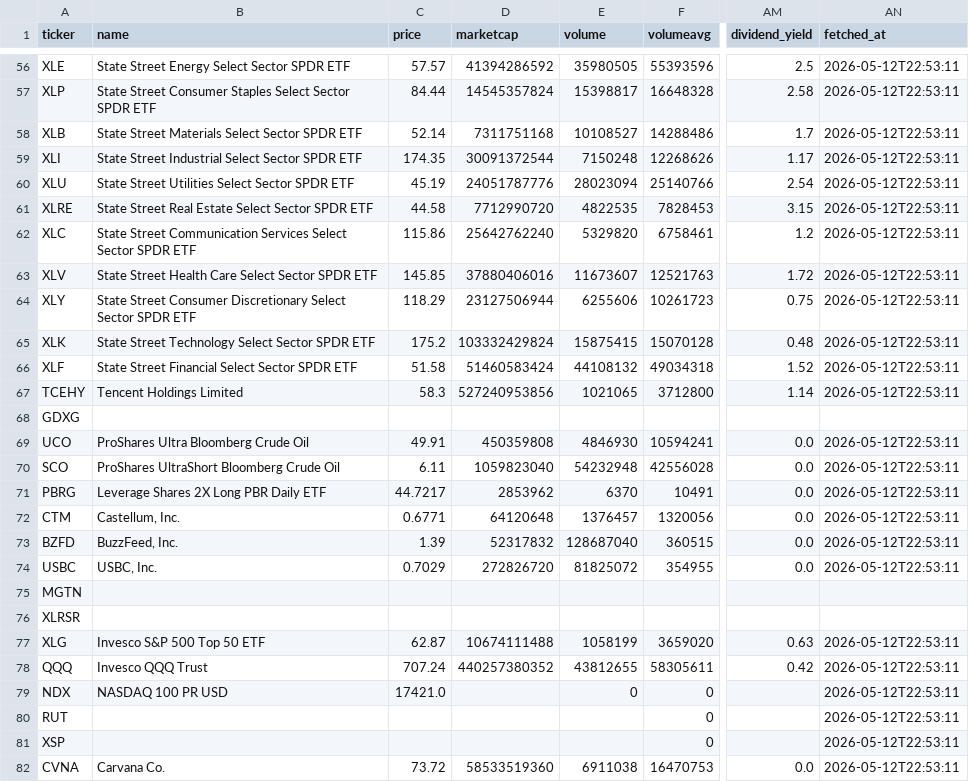
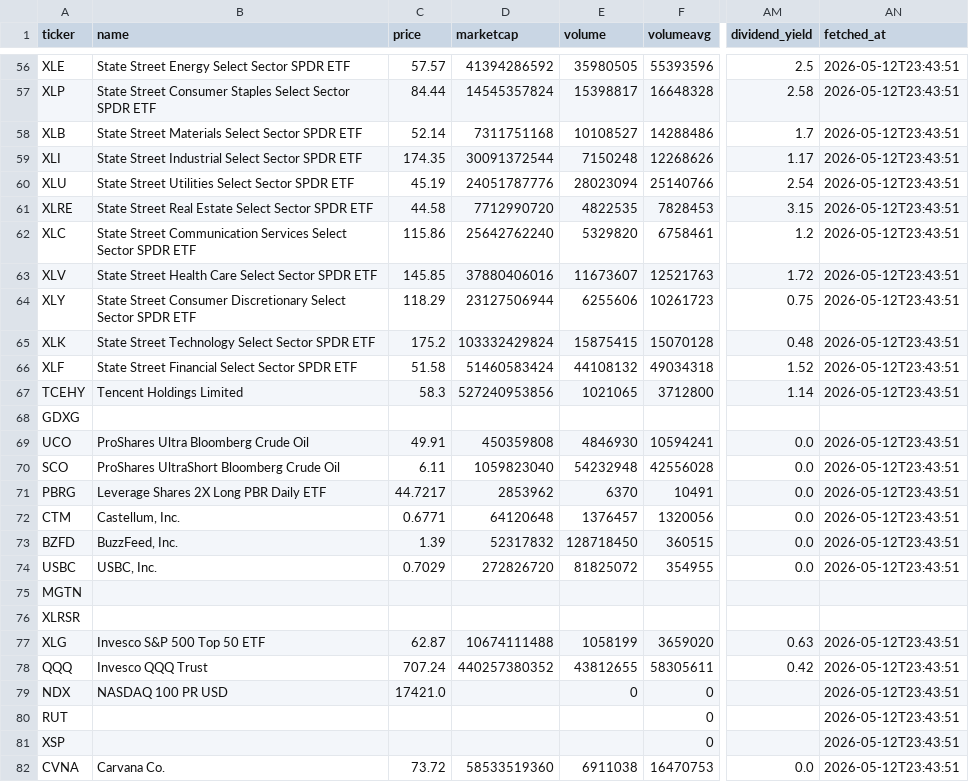
Before and after one commit to GoodGlobeLLC/trapp, a CSV file: data/master.csv, drawn as a sheet; only a part is shown, gaps mark what is left out; the diff covers the shown part only; the diff names each change by its address in the sheet, - before the commit and + after, or states it on an @@ line.

```diff
--- a/data/master.csv
+++ b/data/master.csv
-AN56:AN67 (fetched_at): 2026-05-12T22:53:11
+AN56:AN67 (fetched_at): 2026-05-12T23:43:51
-AN69:AN74 (fetched_at): 2026-05-12T22:53:11
+AN69:AN74 (fetched_at): 2026-05-12T23:43:51
-E73 (volume): 128687040
+E73 (volume): 128718450
-AN77:AN82 (fetched_at): 2026-05-12T22:53:11
+AN77:AN82 (fetched_at): 2026-05-12T23:43:51
```
Also changed, not shown: 121 edited cells elsewhere in this file, 1 other file.
